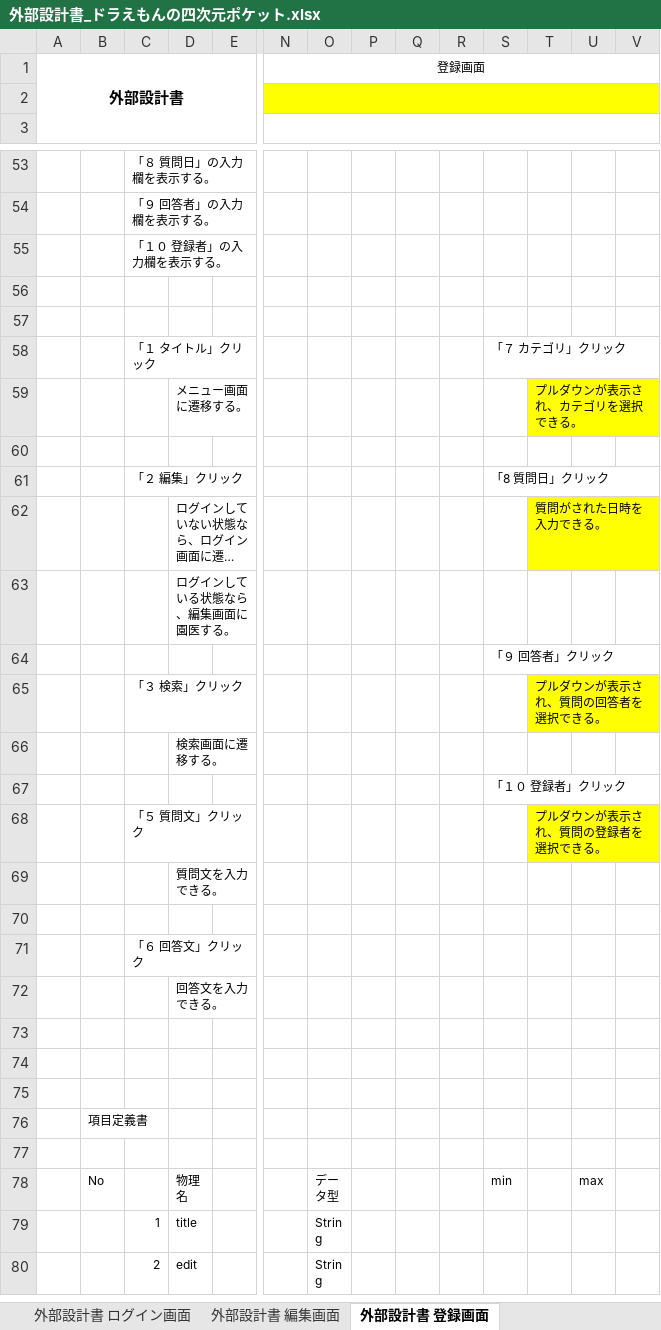
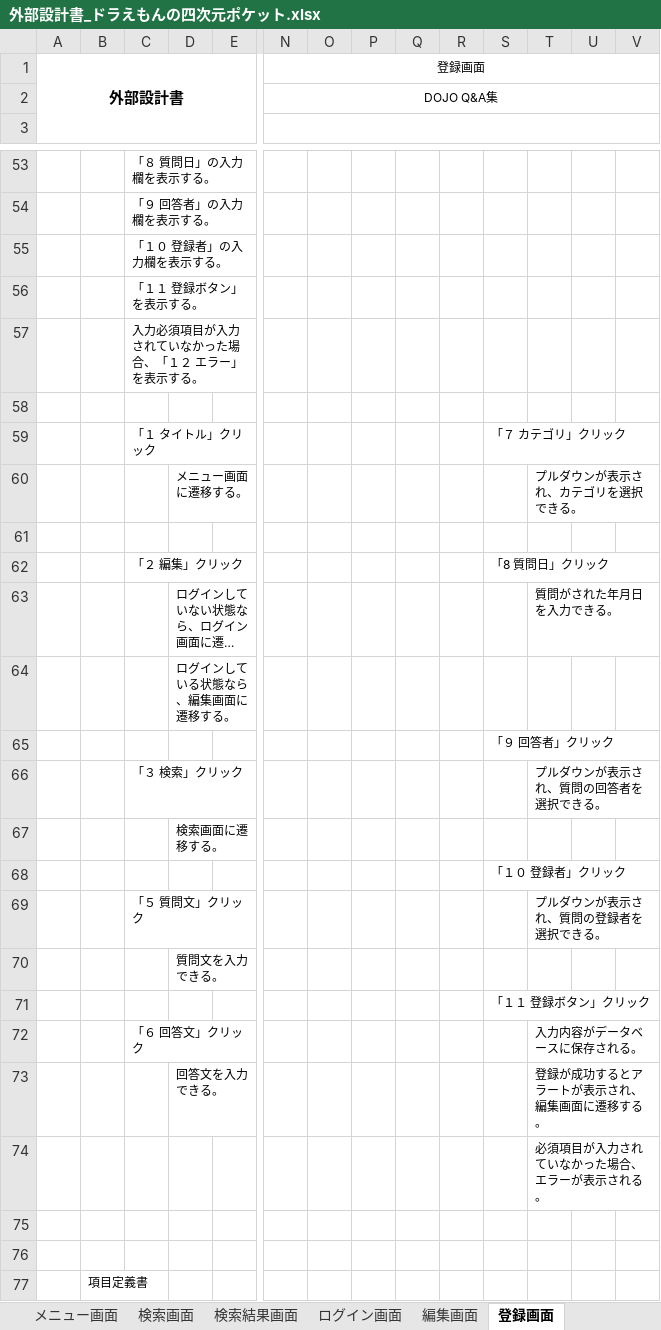
Before and after one commit to DOJO-2021/D-6, an Excel workbook: documents/外部設計書_ドラえもんの四次元ポケット.xlsx, sheet 登録画面, drawn as a sheet; only a part is shown, gaps mark what is left out; the shorter side is filled out with more unchanged rows; long unchanged cells end in …; values as stored, in another font and other column widths than the file's, no borders; charts and pictures not drawn; addresses are those after the commit; rows hold the shown columns only; the diff covers the shown part only; the diff names each change by its address in the sheet, - before the commit and + after, or states it on an @@ line.

```diff
--- a/documents/外部設計書_ドラえもんの四次元ポケット.xlsx (sheet 登録画面)
+++ b/documents/外部設計書_ドラえもんの四次元ポケット.xlsx (sheet 登録画面)
-sheet tab: 外部設計書 ログイン画面
+sheet tab: ログイン画面
-sheet tab: 外部設計書 編集画面
+sheet tab: 編集画面
-sheet tab: 外部設計書 登録画面
+sheet tab: 登録画面
-N2 (登録画面): (empty)
+N2 (登録画面): DOJO Q&A集
-N2:V2 fill: #FFFF00
+N2:V2 fill: none
-C56: (empty)
+C56: 「１１ 登録ボタン」を表示する。
+row 57:  |  | 入力必須項目が入力されていなかった場合、「１２ エラー」を表示する。
-T60 fill: #FFFF00
+T60 fill: none
-T63: 質問がされた日時を入力できる。
+T63: 質問がされた年月日を入力できる。
-T63 fill: #FFFF00
+T63 fill: none
-D64: ログインしている状態なら、編集画面に園医する。
+D64: ログインしている状態なら、編集画面に遷移する。
-T66 fill: #FFFF00
+T66 fill: none
-T69 fill: #FFFF00
+T69 fill: none
-S71: (empty)
+S71: 「１１ 登録ボタン」クリック
-T72: (empty)
+T72: 入力内容がデータベースに保存される。
-T73: (empty)
+T73: 登録が成功するとアラートが表示され、編集画面に遷移する。
-T74: (empty)
+T74: 必須項目が入力されていなかった場合、エラーが表示される。
```
Also changed, not shown: 1 added row, 3 edited cells and cell formats elsewhere in this sheet, sheet 更新・削除画面, sheet 認識合わせ, sheet 検索結果画面, sheet ログイン画面, sheet 検索画面, sheet 編集画面, 1 more sheet, other sheet tabs, charts or pictures.
